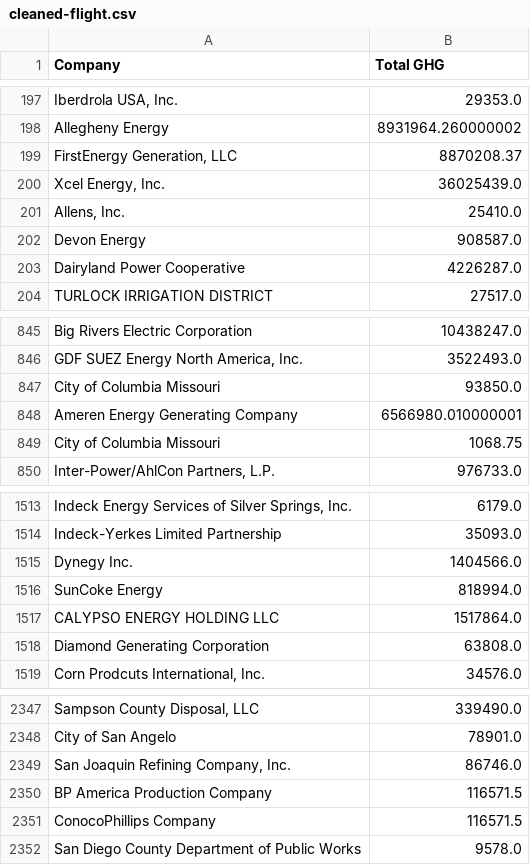
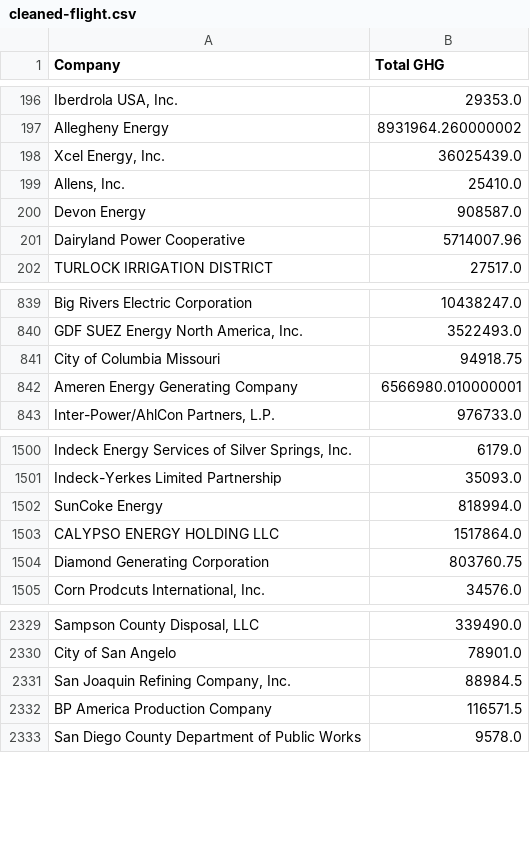
Before and after one commit to umdfiresa2024/research-lobbying, a CSV file: finaldatasets/1. generate datasets/flight and crsp/cleaned-flight.csv, drawn as a sheet; only a part is shown, gaps mark what is left out; removed rows and columns are numbered as before the commit, all else as after; the diff covers the shown part only; the diff names each change by its address in the sheet, - before the commit and + after, or states it on an @@ line.

```diff
--- a/finaldatasets/1. generate datasets/flight and crsp/cleaned-flight.csv
+++ b/finaldatasets/1. generate datasets/flight and crsp/cleaned-flight.csv
-row 199: FirstEnergy Generation, LLC | 8870208.37
-B201 (Total GHG): 4226287.0
+B201 (Total GHG): 5714007.96
-B841 (Total GHG): 93850.0
+B841 (Total GHG): 94918.75
-row 849: City of Columbia Missouri | 1068.75
-row 1515: Dynegy Inc. | 1404566.0
-B1504 (Total GHG): 63808.0
+B1504 (Total GHG): 803760.75
-B2331 (Total GHG): 86746.0
+B2331 (Total GHG): 88984.5
-row 2351: ConocoPhillips Company | 116571.5
```
Also changed, not shown: 25 removed rows and 25 edited cells elsewhere in this file, finaldatasets/2. generate tickers/cleaned_flight_no_NA.csv, 2 other files.
